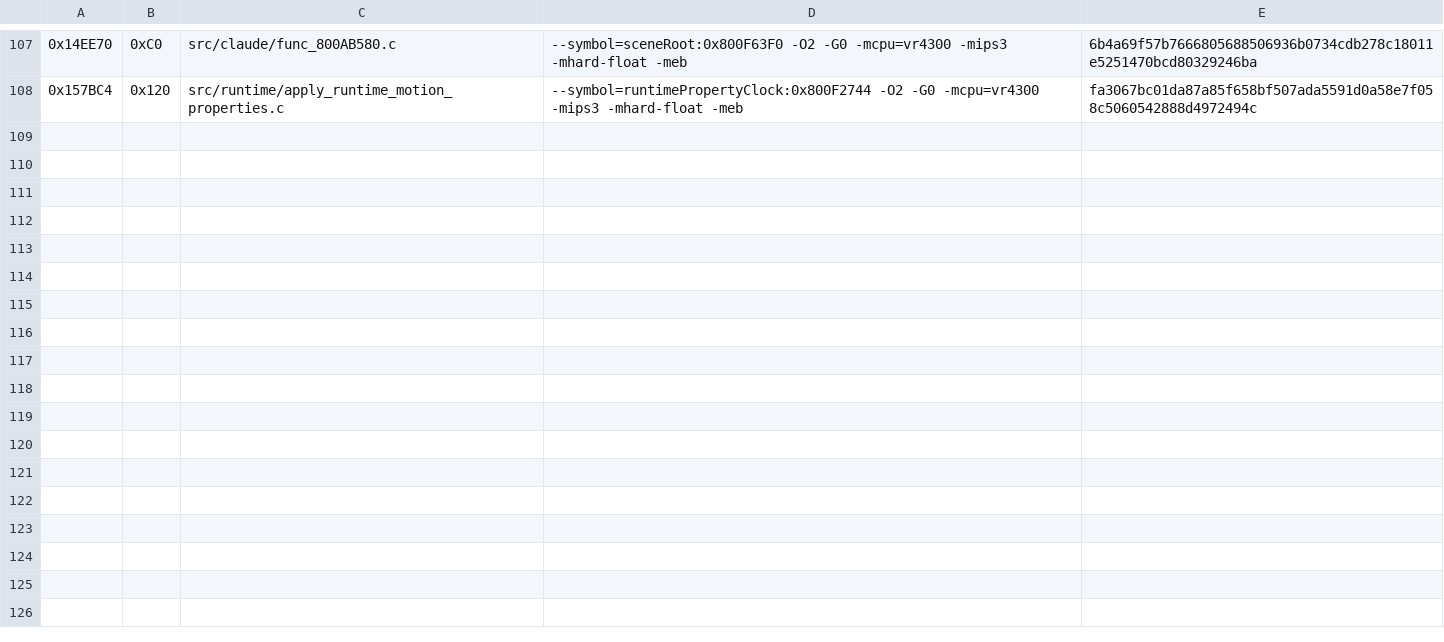
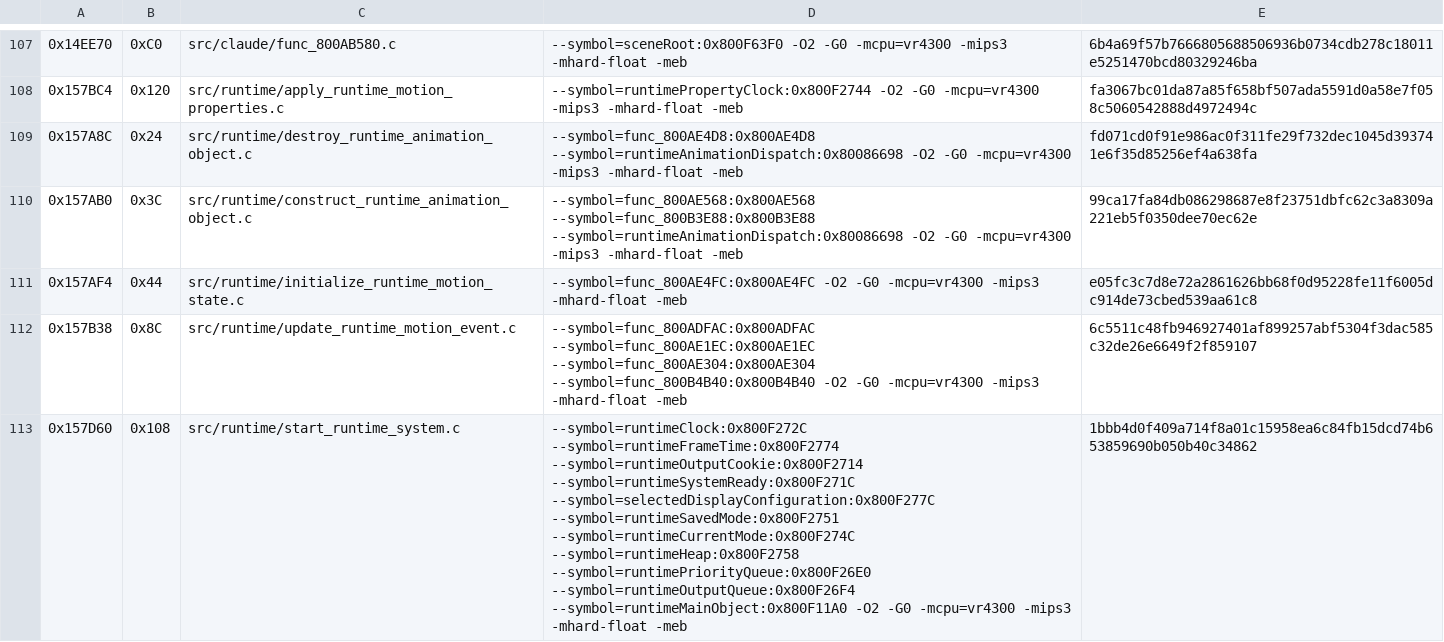
Before and after one commit to TheGh0stShip/Sydney-2000-N64-Prototype, a TSV file: config/runtime/matching_sn.tsv, drawn as a sheet; only a part is shown, gaps mark what is left out; the diff names each change by its address in the sheet, - before the commit and + after, or states it on an @@ line.

Commit message:
Match model relocation, skinning, and runtime lifecycle functions

```diff
--- a/config/runtime/matching_sn.tsv
+++ b/config/runtime/matching_sn.tsv
+row 109: 0x157A8C | 0x24 | src/runtime/destroy_runtime_animation_object.c | --symbol=func_800AE4D8:0x800AE4D8 --symbol=runtimeAnimationDispatch:0x80086698 -O2 -G0 -mcpu=vr4300 -mips3 -mhard-float -meb | fd071cd0f91e986ac0f311fe29f732dec1045d393741e6f35d85256ef4a638fa
+row 110: 0x157AB0 | 0x3C | src/runtime/construct_runtime_animation_object.c | --symbol=func_800AE568:0x800AE568 --symbol=func_800B3E88:0x800B3E88 --symbol=runtimeAnimationDispatch:0x80086698 -O2 -G0 -mcpu=vr4300 -mips3 -mhard-float -meb | 99ca17fa84db086298687e8f23751dbfc62c3a8309a221eb5f0350dee70ec62e
+row 111: 0x157AF4 | 0x44 | src/runtime/initialize_runtime_motion_state.c | --symbol=func_800AE4FC:0x800AE4FC -O2 -G0 -mcpu=vr4300 -mips3 -mhard-float -meb | e05fc3c7d8e72a2861626bb68f0d95228fe11f6005dc914de73cbed539aa61c8
+row 112: 0x157B38 | 0x8C | src/runtime/update_runtime_motion_event.c | --symbol=func_800ADFAC:0x800ADFAC --symbol=func_800AE1EC:0x800AE1EC --symbol=func_800AE304:0x800AE304 --symbol=func_800B4B40:0x800B4B40 -O2 -G0 -mcpu=vr4300 -mips3 -mhard-float -meb | 6c5511c48fb946927401af899257abf5304f3dac585c32de26e6649f2f859107
+row 113: 0x157D60 | 0x108 | src/runtime/start_runtime_system.c | --symbol=runtimeClock:0x800F272C --symbol=runtimeFrameTime:0x800F2774 --symbol=runtimeOutputCookie:0x800F2714 --symbol=runtimeSystemReady:0x800F271C --symbol=selectedDisplayConfiguration:0x800F277C --symbol=runtimeSavedMode:0x800F2751 --symbol=runtimeCurrentMode:0x800F274C --symbol=runtimeHeap:0x800F2758 --symbol=runtimePriorityQueue:0x800F26E0 --symbol=runtimeOutputQueue:0x800F26F4 --symbol=runtimeMainObject:0x800F11A0 -O2 -G0 -mcpu=vr4300 -mips3 -mhard-float -meb | 1bbb4d0f409a714f8a01c15958ea6c84fb15dcd74b653859690b050b40c34862
```
Also changed, not shown: config/matching_sn.tsv, 10 other files.
